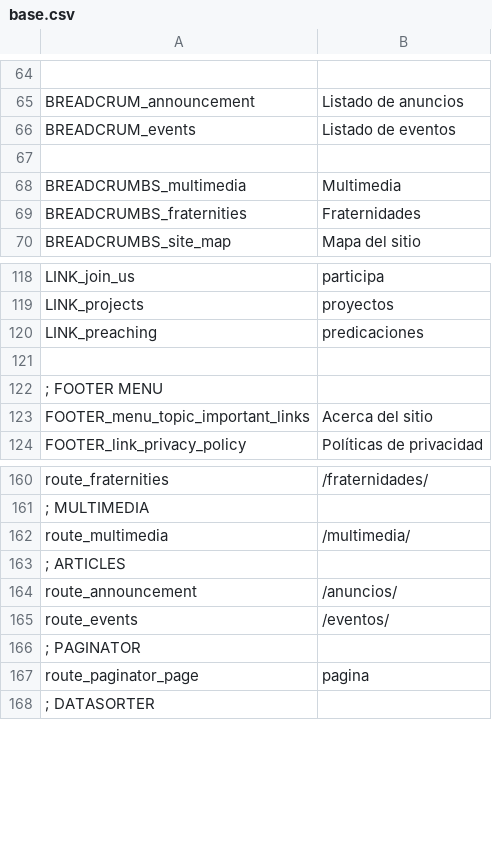
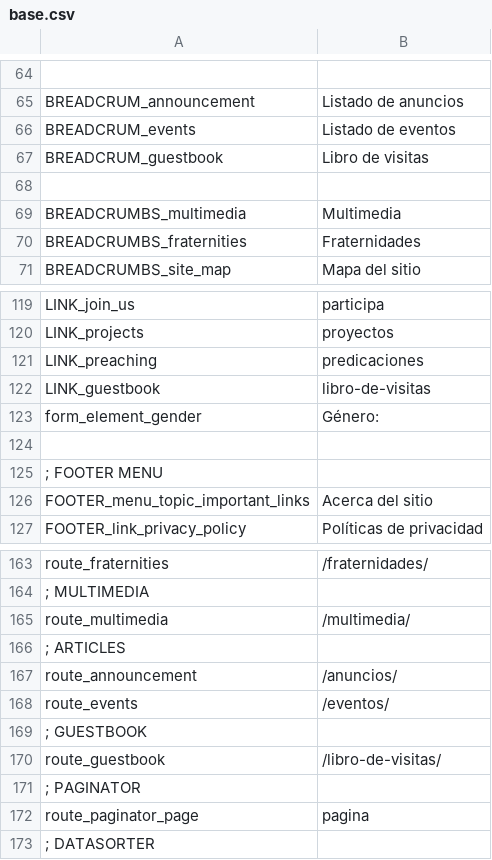
Before and after one commit to arthasmx/Mision, a CSV file: app/locale/es/base.csv, drawn as a sheet; only a part is shown, gaps mark what is left out.

```diff
--- a/app/locale/es/base.csv
+++ b/app/locale/es/base.csv
@@ -66,2 +66,3 @@
   BREADCRUM_events, "Listado de eventos"
+  BREADCRUM_guestbook, "Libro de visitas"
 
@@ -120,2 +121,4 @@
   LINK_preaching, "predicaciones"
+  LINK_guestbook, "libro-de-visitas"
+    form_element_gender, "Género: "
 
@@ -165,2 +168,4 @@
     route_events, "/eventos/"
+  ; GUESTBOOK
+    route_guestbook, "/libro-de-visitas/"
   ; PAGINATOR
```
Also changed, not shown: app/locale/es/form.csv, app/locale/es/frontend.csv, 13 other files.
